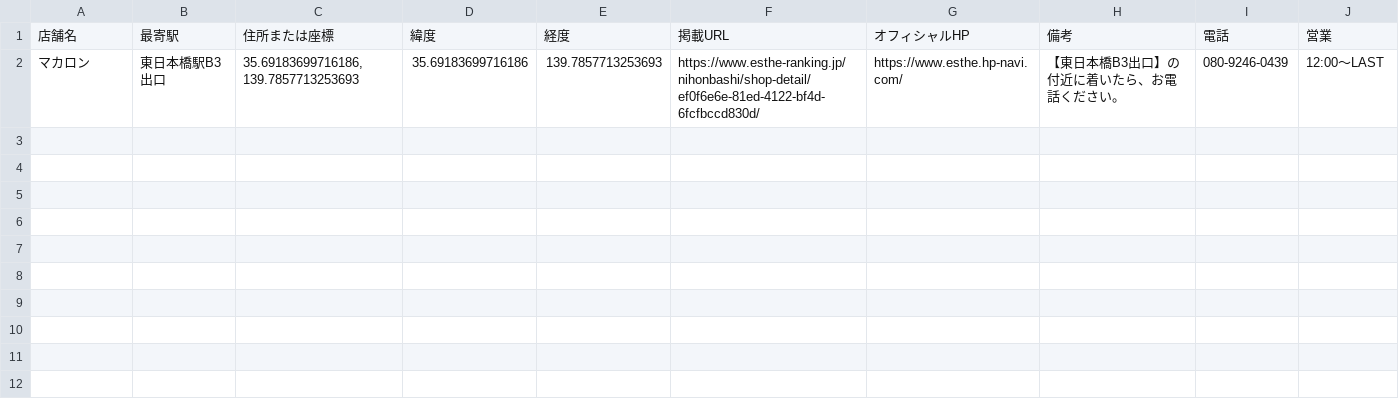
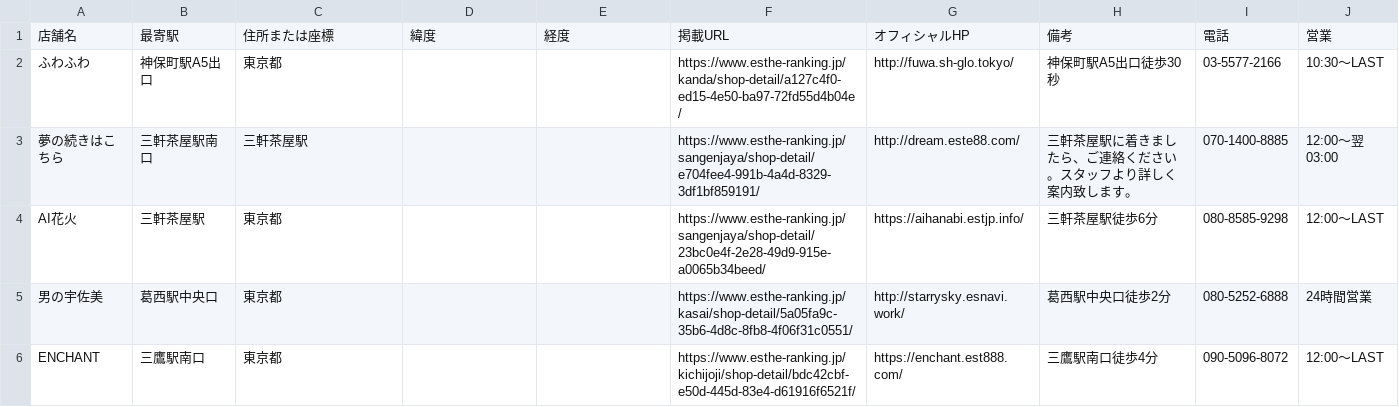
Before and after one commit to tknboon/esthe-viewer, a CSV file: region-data/tokyo/esthe_legacy_rows.csv, drawn as a sheet.

```diff
--- a/region-data/tokyo/esthe_legacy_rows.csv
+++ b/region-data/tokyo/esthe_legacy_rows.csv
@@ -1,2 +1,6 @@
 店舗名,最寄駅,住所または座標,緯度,経度,掲載URL,オフィシャルHP,備考,電話,営業
-マカロン,東日本橋駅B3出口,"35.69183699716186, 139.7857713253693",35.69183699716186,139.7857713253693,https://www.esthe-ranking.jp/nihonbashi/shop-detail/ef0f6e6e-81ed-4122-bf4d-6fcfbccd830d/,https://www.esthe.hp-navi.com/,【東日本橋B3出口】の付近に着いたら、お電話ください。,080-9246-0439,12:00～LAST
+ふわふわ,神保町駅A5出口,東京都,,,https://www.esthe-ranking.jp/kanda/shop-detail/a127c4f0-ed15-4e50-ba97-72fd55d4b04e/,http://fuwa.sh-glo.tokyo/,神保町駅A5出口徒歩30秒,03-5577-2166,10:30～LAST
+夢の続きはこちら,三軒茶屋駅南口,三軒茶屋駅,,,https://www.esthe-ranking.jp/sangenjaya/shop-detail/e704fee4-991b-4a4d-8329-3df1bf859191/,http://dream.este88.com/,三軒茶屋駅に着きましたら、ご連絡ください。スタッフより詳しく案内致します。,070-1400-8885,12:00～翌 03:00
+AI花火,三軒茶屋駅,東京都,,,https://www.esthe-ranking.jp/sangenjaya/shop-detail/23bc0e4f-2e28-49d9-915e-a0065b34beed/,https://aihanabi.estjp.info/,三軒茶屋駅徒歩6分,080-8585-9298,12:00～LAST
+男の宇佐美,葛西駅中央口,東京都,,,https://www.esthe-ranking.jp/kasai/shop-detail/5a05fa9c-35b6-4d8c-8fb8-4f06f31c0551/,http://starrysky.esnavi.work/,葛西駅中央口徒歩2分,080-5252-6888,24時間営業
+ENCHANT,三鷹駅南口,東京都,,,https://www.esthe-ranking.jp/kichijoji/shop-detail/bdc42cbf-e50d-445d-83e4-d61916f6521f/,https://enchant.est888.com/,三鷹駅南口徒歩4分,090-5096-8072,12:00～LAST
```
Also changed, not shown: region-data/osaka/esthe_legacy_rows.csv, region-data/osaka/esthe_map_points_ja.csv, 29 other files.
